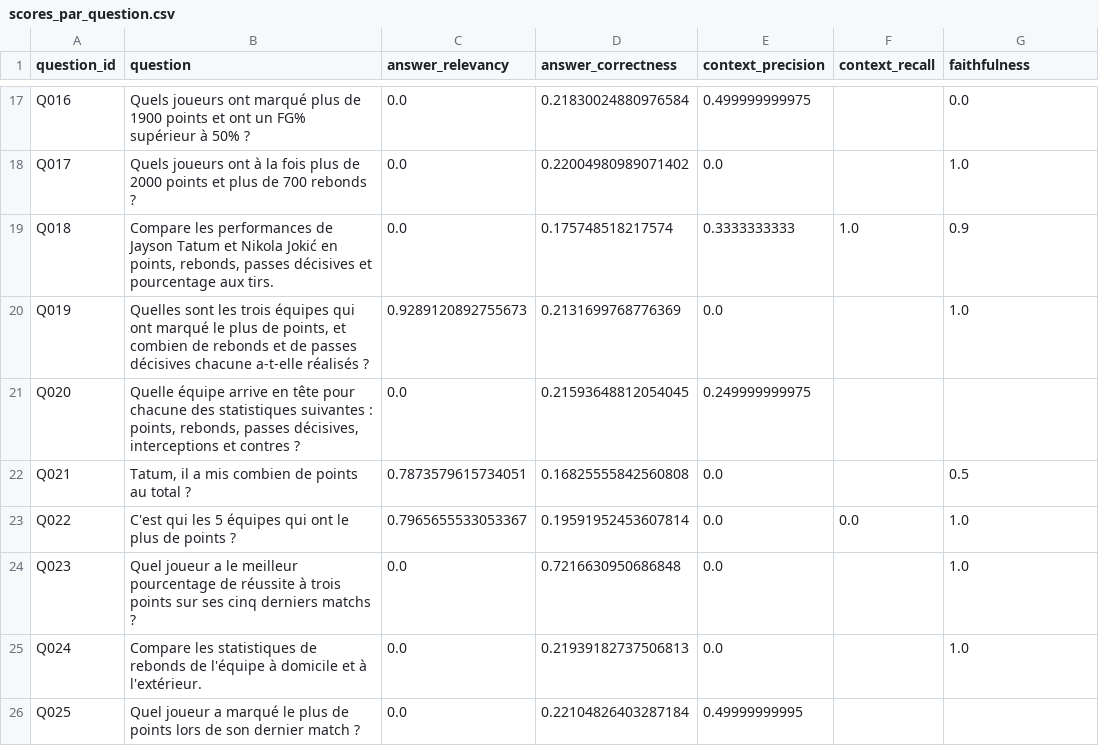
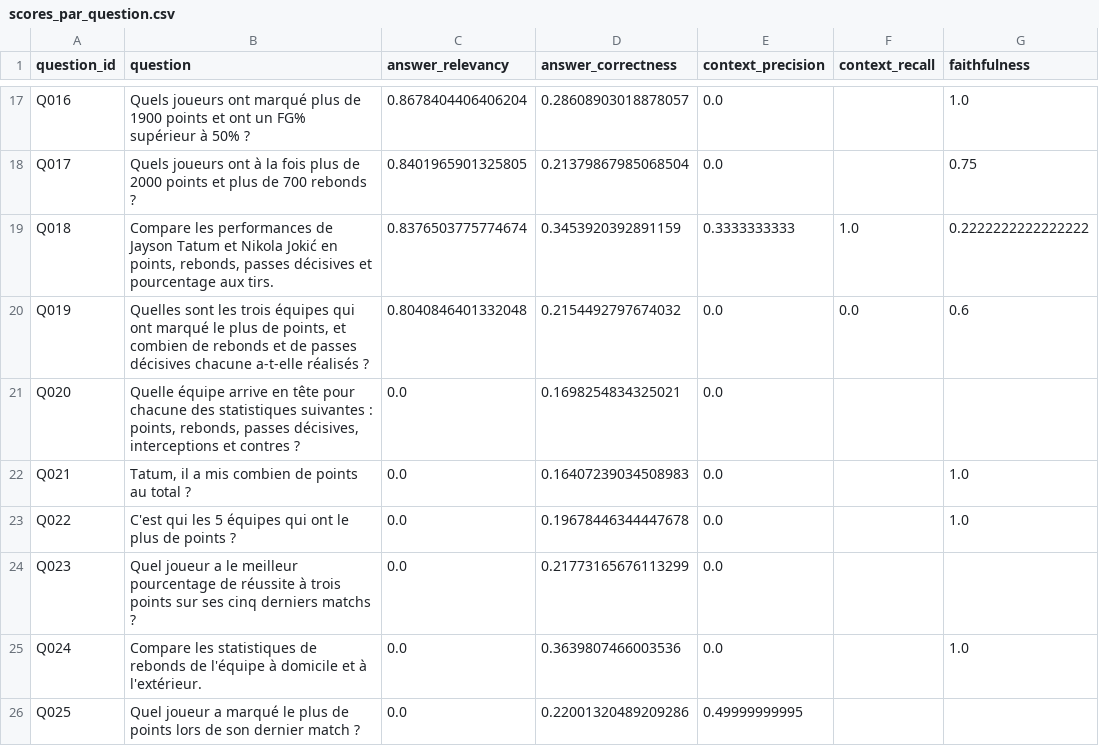
Before and after one commit to Diaure/Evaluation_Performances_LLM_SportSee, a CSV file: ragas_results/after_pydantic_ai/scores_par_question.csv, drawn as a sheet; only a part is shown, gaps mark what is left out; the diff covers the shown part only; the diff names each change by its address in the sheet, - before the commit and + after, or states it on an @@ line.

```diff
--- a/ragas_results/after_pydantic_ai/scores_par_question.csv
+++ b/ragas_results/after_pydantic_ai/scores_par_question.csv
-C17 (answer_relevancy): 0.0
+C17 (answer_relevancy): 0.8678404406406204
-D17 (answer_correctness): 0.21830024880976584
+D17 (answer_correctness): 0.28608903018878057
-E17 (context_precision): 0.499999999975
+E17 (context_precision): 0.0
-G17 (faithfulness): 0.0
+G17 (faithfulness): 1.0
-C18 (answer_relevancy): 0.0
+C18 (answer_relevancy): 0.8401965901325805
-D18 (answer_correctness): 0.22004980989071402
+D18 (answer_correctness): 0.21379867985068504
-G18 (faithfulness): 1.0
+G18 (faithfulness): 0.75
-C19 (answer_relevancy): 0.0
+C19 (answer_relevancy): 0.8376503775774674
-D19 (answer_correctness): 0.175748518217574
+D19 (answer_correctness): 0.3453920392891159
-G19 (faithfulness): 0.9
+G19 (faithfulness): 0.2222222222222222
-C20 (answer_relevancy): 0.9289120892755673
+C20 (answer_relevancy): 0.8040846401332048
-D20 (answer_correctness): 0.2131699768776369
+D20 (answer_correctness): 0.2154492797674032
-F20 (context_recall): (empty)
+F20 (context_recall): 0.0
-G20 (faithfulness): 1.0
+G20 (faithfulness): 0.6
-D21 (answer_correctness): 0.21593648812054045
+D21 (answer_correctness): 0.1698254834325021
-E21 (context_precision): 0.249999999975
+E21 (context_precision): 0.0
-C22 (answer_relevancy): 0.7873579615734051
+C22 (answer_relevancy): 0.0
-D22 (answer_correctness): 0.16825555842560808
+D22 (answer_correctness): 0.16407239034508983
-G22 (faithfulness): 0.5
+G22 (faithfulness): 1.0
-C23 (answer_relevancy): 0.7965655533053367
+C23 (answer_relevancy): 0.0
-D23 (answer_correctness): 0.19591952453607814
+D23 (answer_correctness): 0.19678446344447678
-F23 (context_recall): 0.0
+F23 (context_recall): (empty)
-D24 (answer_correctness): 0.7216630950686848
+D24 (answer_correctness): 0.21773165676113299
-G24 (faithfulness): 1.0
+G24 (faithfulness): (empty)
-D25 (answer_correctness): 0.21939182737506813
+D25 (answer_correctness): 0.3639807466003536
-D26 (answer_correctness): 0.22104826403287184
+D26 (answer_correctness): 0.22001320489209286
```
Also changed, not shown: 32 edited cells elsewhere in this file, ragas_results/before_pydantic_ai/scores_par_question.csv, ragas_results/comparison.csv, 17 other files.
